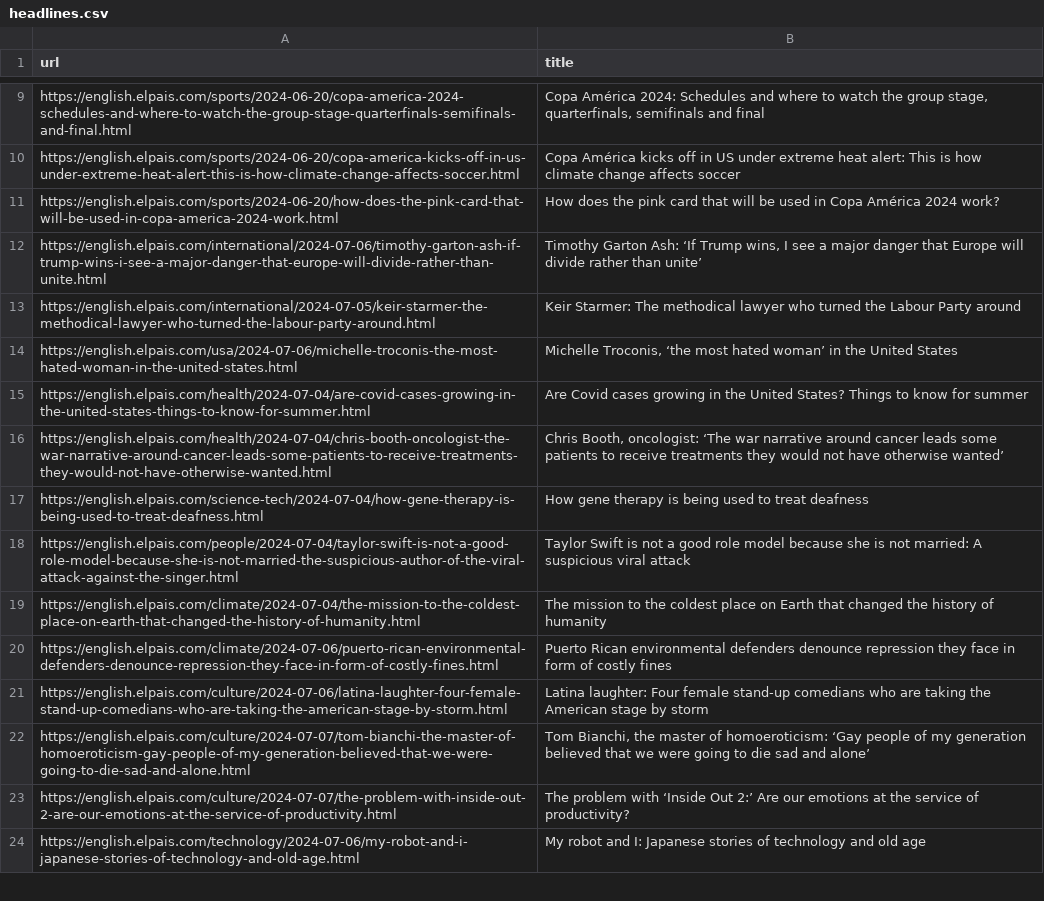
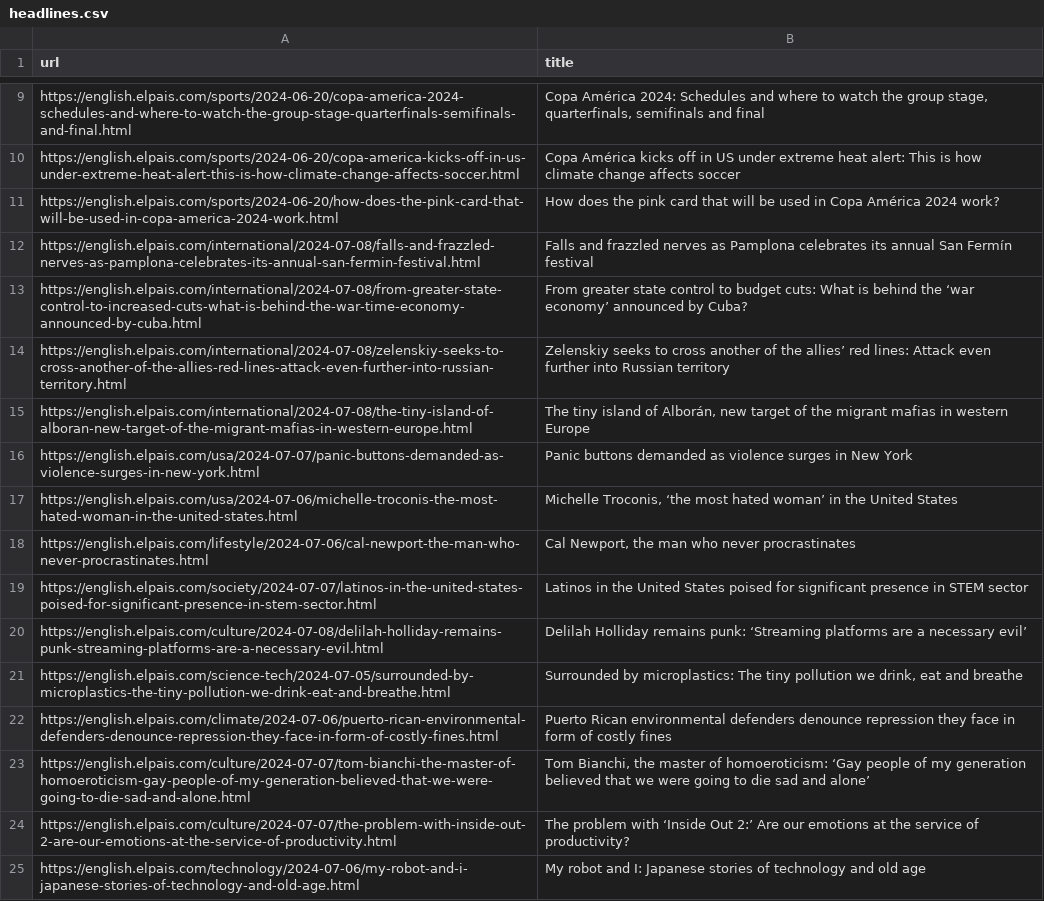
Before and after one commit to jsoma/scraper-sample, a CSV file: headlines.csv, drawn as a sheet; only a part is shown, gaps mark what is left out; the diff covers the shown part only.

```diff
--- a/headlines.csv
+++ b/headlines.csv
@@ -11,12 +11,13 @@ https://english.elpais.com/sports/2024-06-20/copa-america-kicks-off-in-us-under-
 https://english.elpais.com/sports/2024-06-20/how-does-the-pink-card-that-will-be-used-in-copa-america-2024-work.html,How does the pink card that will be used in Copa América 2024 work?
-https://english.elpais.com/international/2024-07-06/timothy-garton-ash-if-trump-wins-i-see-a-major-danger-that-europe-will-divide-rather-than-unite.html,"Timothy Garton Ash: ‘If Trump wins, I see a major danger that Europe will divide rather than unite’"
-https://english.elpais.com/international/2024-07-05/keir-starmer-the-methodical-lawyer-who-turned-the-labour-party-around.html,Keir Starmer: The methodical lawyer who turned the Labour Party around
+https://english.elpais.com/international/2024-07-08/falls-and-frazzled-nerves-as-pamplona-celebrates-its-annual-san-fermin-festival.html,Falls and frazzled nerves as Pamplona celebrates its annual San Fermín festival
+https://english.elpais.com/international/2024-07-08/from-greater-state-control-to-increased-cuts-what-is-behind-the-war-time-economy-announced-by-cuba.html,From greater state control to budget cuts: What is behind the ‘war economy’ announced by Cuba?
+https://english.elpais.com/international/2024-07-08/zelenskiy-seeks-to-cross-another-of-the-allies-red-lines-attack-even-further-into-russian-territory.html,Zelenskiy seeks to cross another of the allies’ red lines: Attack even further into Russian territory
+https://english.elpais.com/international/2024-07-08/the-tiny-island-of-alboran-new-target-of-the-migrant-mafias-in-western-europe.html,"The tiny island of Alborán, new target of the migrant mafias in western Europe"
+https://english.elpais.com/usa/2024-07-07/panic-buttons-demanded-as-violence-surges-in-new-york.html,Panic buttons demanded as violence surges in New York
 https://english.elpais.com/usa/2024-07-06/michelle-troconis-the-most-hated-woman-in-the-united-states.html,"Michelle Troconis, ‘the most hated woman’ in the United States"
-https://english.elpais.com/health/2024-07-04/are-covid-cases-growing-in-the-united-states-things-to-know-for-summer.html,Are Covid cases growing in the United States? Things to know for summer
-https://english.elpais.com/health/2024-07-04/chris-booth-oncologist-the-war-narrative-around-cancer-leads-some-patients-to-receive-treatments-they-would-not-have-otherwise-wanted.html,"Chris Booth, oncologist: ‘The war narrative around cancer leads some patients to receive treatments they would not have otherwise wanted’"
-https://english.elpais.com/science-tech/2024-07-04/how-gene-therapy-is-being-used-to-treat-deafness.html,How gene therapy is being used to treat deafness
-https://english.elpais.com/people/2024-07-04/taylor-swift-is-not-a-good-role-model-because-she-is-not-married-the-suspicious-author-of-the-viral-attack-against-the-singer.html,Taylor Swift is not a good role model because she is not married: A suspicious viral attack
-https://english.elpais.com/climate/2024-07-04/the-mission-to-the-coldest-place-on-earth-that-changed-the-history-of-humanity.html,The mission to the coldest place on Earth that changed the history of humanity
+https://english.elpais.com/lifestyle/2024-07-06/cal-newport-the-man-who-never-procrastinates.html,"Cal Newport, the man who never procrastinates  "
+https://english.elpais.com/society/2024-07-07/latinos-in-the-united-states-poised-for-significant-presence-in-stem-sector.html,Latinos in the United States poised for significant presence in STEM sector
+https://english.elpais.com/culture/2024-07-08/delilah-holliday-remains-punk-streaming-platforms-are-a-necessary-evil.html,Delilah Holliday remains punk: ‘Streaming platforms are a necessary evil’
+https://english.elpais.com/science-tech/2024-07-05/surrounded-by-microplastics-the-tiny-pollution-we-drink-eat-and-breathe.html,"Surrounded by microplastics: The tiny pollution we drink, eat and breathe"
 https://english.elpais.com/climate/2024-07-06/puerto-rican-environmental-defenders-denounce-repression-they-face-in-form-of-costly-fines.html,Puerto Rican environmental defenders denounce repression they face in form of costly fines
-https://english.elpais.com/culture/2024-07-06/latina-laughter-four-female-stand-up-comedians-who-are-taking-the-american-stage-by-storm.html,Latina laughter: Four female stand-up comedians who are taking the American stage by storm
 https://english.elpais.com/culture/2024-07-07/tom-bianchi-the-master-of-homoeroticism-gay-people-of-my-generation-believed-that-we-were-going-to-die-sad-and-alone.html,"Tom Bianchi, the master of homoeroticism: ‘Gay people of my generation believed that we were going to die sad and alone’  "
```
Also changed, not shown: 13 added rows, 13 removed rows and 2 moved rows elsewhere in this file.
